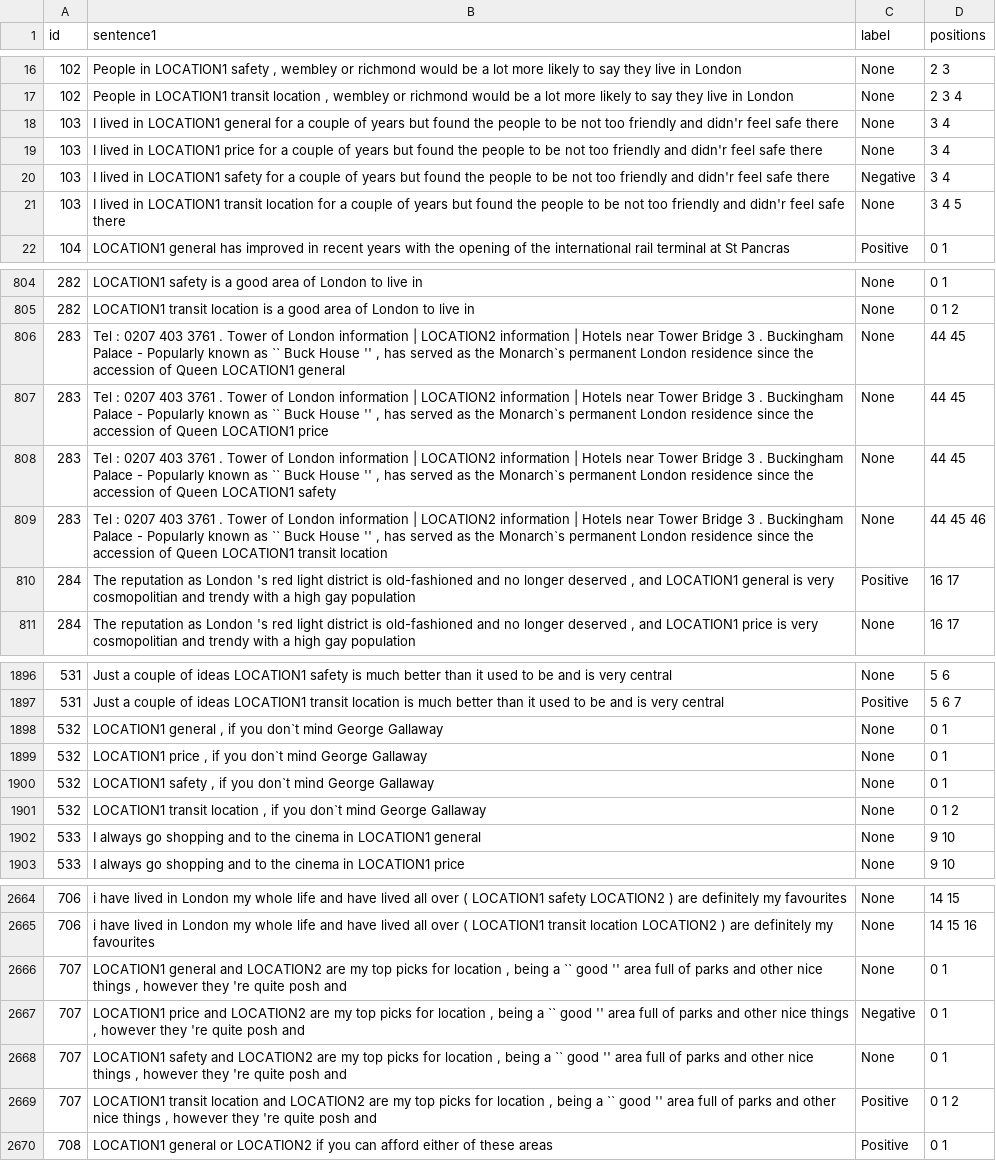
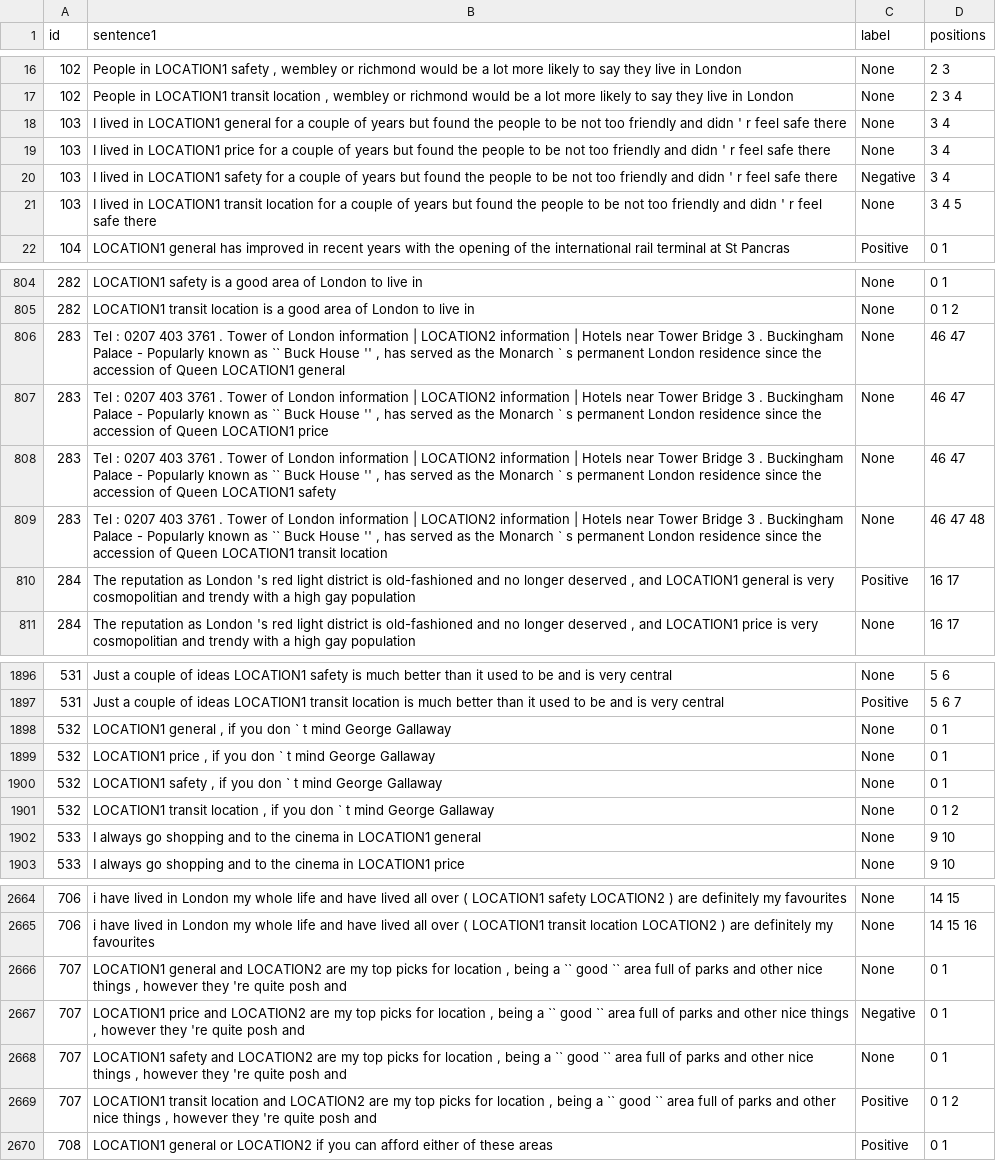
Before and after one commit to firascherif/TABSA_SentClass, a TSV file: data/sentihood/bert-pair/dev_QA_M.tsv, drawn as a sheet; only a part is shown, gaps mark what is left out; the diff covers the shown part only; the diff names each change by its address in the sheet, - before the commit and + after, or states it on an @@ line.

Commit message:
data analysis

```diff
--- a/data/sentihood/bert-pair/dev_QA_M.tsv
+++ b/data/sentihood/bert-pair/dev_QA_M.tsv
-B18 (sentence1): …friendly and didn'r feel safe…
+B18 (sentence1): …friendly and didn ' r feel safe…
-B19 (sentence1): …friendly and didn'r feel safe…
+B19 (sentence1): …friendly and didn ' r feel safe…
-B20 (sentence1): …friendly and didn'r feel safe…
+B20 (sentence1): …friendly and didn ' r feel safe…
-B21 (sentence1): …friendly and didn'r feel safe…
+B21 (sentence1): …friendly and didn ' r feel safe…
-B806 (sentence1): …as the Monarch`s permanent London…
+B806 (sentence1): …as the Monarch ` s permanent London…
-D806:D808 (positions): 44 45
+D806:D808 (positions): 46 47
-B807 (sentence1): …as the Monarch`s permanent London…
+B807 (sentence1): …as the Monarch ` s permanent London…
-B808 (sentence1): …as the Monarch`s permanent London…
+B808 (sentence1): …as the Monarch ` s permanent London…
-B809 (sentence1): …as the Monarch`s permanent London…
+B809 (sentence1): …as the Monarch ` s permanent London…
-D809 (positions): 44 45 46
+D809 (positions): 46 47 48
-B1898 (sentence1): …if you don`t mind George…
+B1898 (sentence1): …if you don ` t mind George…
-B1899 (sentence1): …if you don`t mind George…
+B1899 (sentence1): …if you don ` t mind George…
-B1900 (sentence1): …if you don`t mind George…
+B1900 (sentence1): …if you don ` t mind George…
-B1901 (sentence1): …if you don`t mind George…
+B1901 (sentence1): …if you don ` t mind George…
-B2666 (sentence1): …`` good '' area full…
+B2666 (sentence1): …`` good `` area full…
-B2667 (sentence1): …`` good '' area full…
+B2667 (sentence1): …`` good `` area full…
-B2668 (sentence1): …`` good '' area full…
+B2668 (sentence1): …`` good `` area full…
-B2669 (sentence1): …`` good '' area full…
+B2669 (sentence1): …`` good `` area full…
```
Also changed, not shown: 8 edited cells elsewhere in this file, data/sentihood/bert-pair/test_QA_M.tsv, 5 other files.
